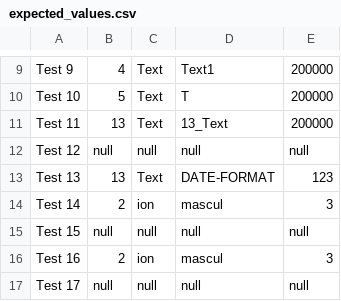
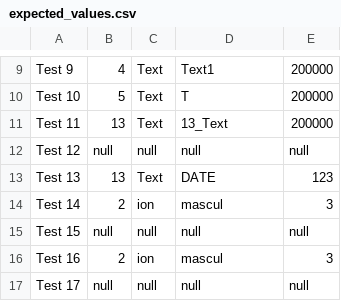
Before and after one commit to irimiacip/Odin_Backed_Tests, a CSV file: src/main/resources/process_request/expected/expected_values.csv, drawn as a sheet; only a part is shown, gaps mark what is left out.

```diff
--- a/src/main/resources/process_request/expected/expected_values.csv
+++ b/src/main/resources/process_request/expected/expected_values.csv
@@ -12,3 +12,3 @@
 "Test 12",null,null,null,null
-"Test 13",13,Text,DATE-FORMAT,123
+"Test 13",13,Text,DATE,123
 "Test 14",2,ion,mascul,3
```
Also changed, not shown: 11 other files.
